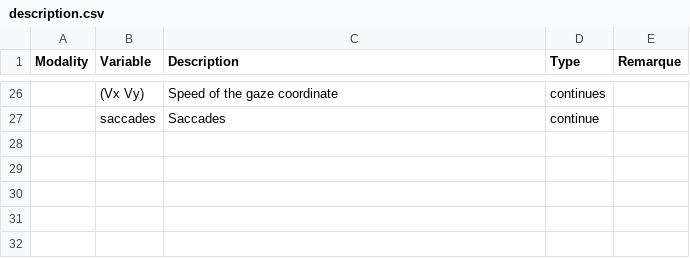
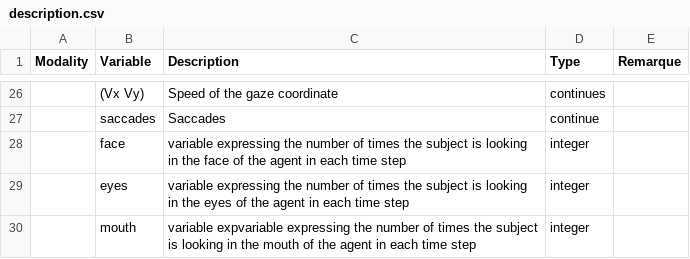
Before and after one commit to Hmamouche/NeuroTSConvers, a CSV file: description.csv, drawn as a sheet; only a part is shown, gaps mark what is left out; the diff names each change by its address in the sheet, - before the commit and + after, or states it on an @@ line.

Commit message:
Update description.csv

```diff
--- a/description.csv
+++ b/description.csv
+row 28:  | face | variable expressing the number of times the subject is looking in the face of the agent in each time step | integer
+row 29:  | eyes | variable expressing the number of times the subject is looking in the eyes of the agent in each time step | integer
+row 30:  | mouth | variable expvariable expressing the number of times the subject is looking in the mouth of the agent in each time step | integer
```
